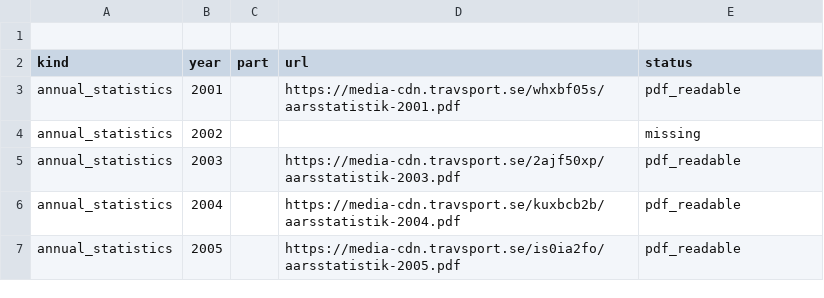
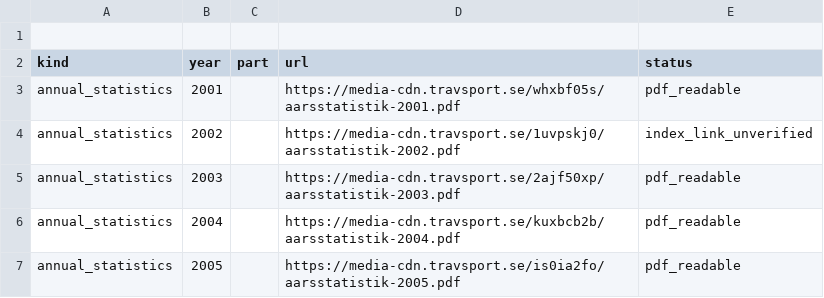
Before and after one commit to hdudifkdidjdjd/pulse-sjoden-data-collector-v2., a CSV file: official_sources_seed.csv, drawn as a sheet; only a part is shown; the diff covers the shown part only.

Commit message:
Update URLs in official_sources_seed.csv
Updated URLs for annual statistics and reports, marking some as index links and others as pdf readable.

```diff
--- a/official_sources_seed.csv
+++ b/official_sources_seed.csv
@@ -3,3 +3,3 @@ kind,year,part,url,status
 annual_statistics,2001,,https://media-cdn.travsport.se/whxbf05s/aarsstatistik-2001.pdf,pdf_readable
-annual_statistics,2002,,,missing
+annual_statistics,2002,,https://media-cdn.travsport.se/1uvpskj0/aarsstatistik-2002.pdf,index_link_unverified
 annual_statistics,2003,,https://media-cdn.travsport.se/2ajf50xp/aarsstatistik-2003.pdf,pdf_readable
```
Also changed, not shown: 28 edited cells elsewhere in this file.
